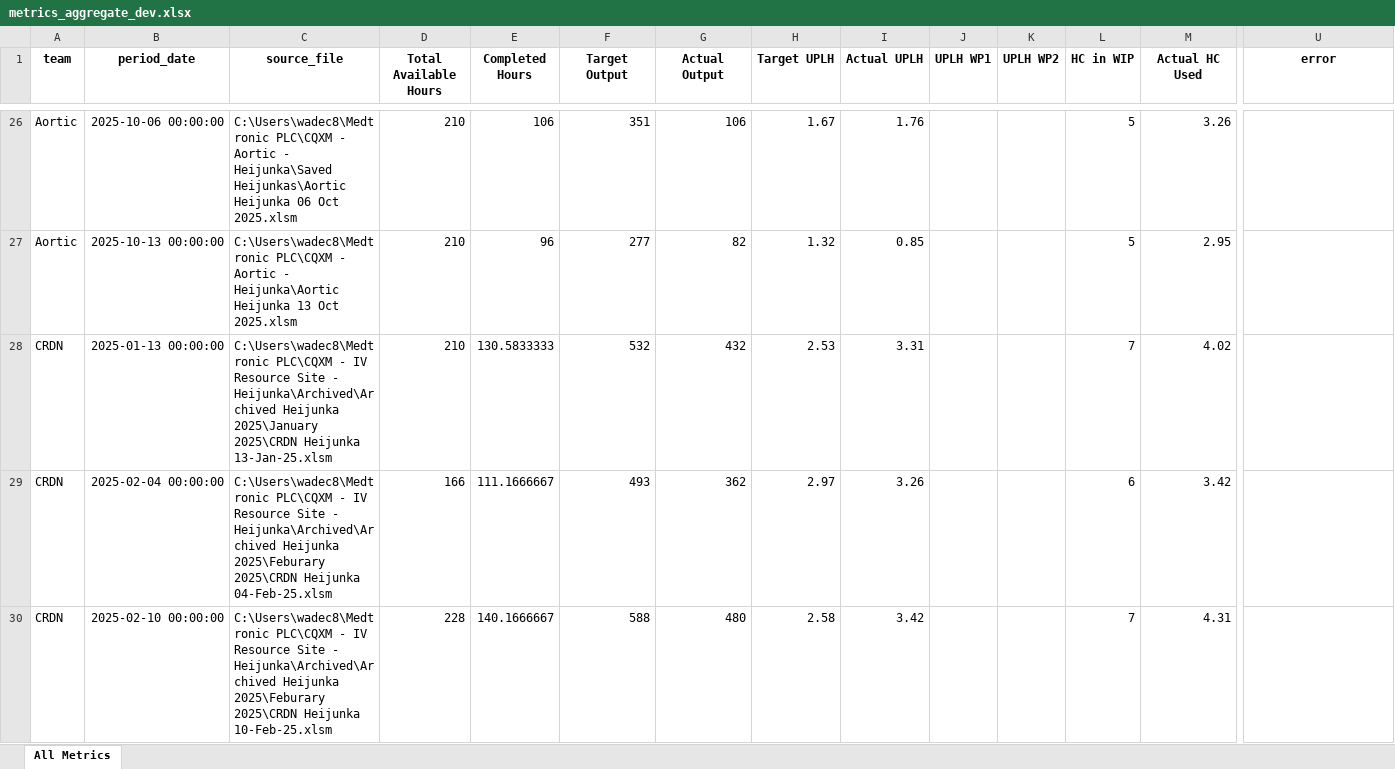
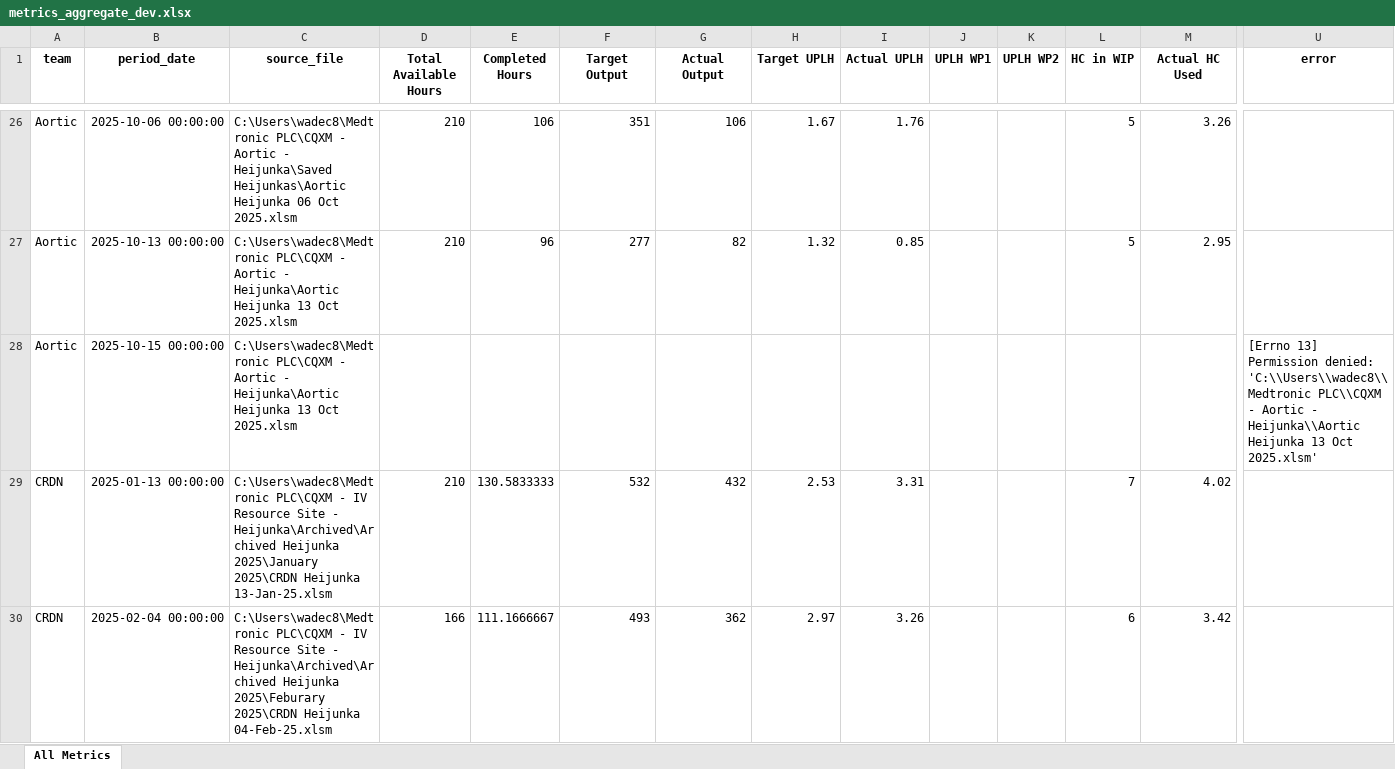
Before and after one commit to 17wadeche/heijunka-dev, an Excel workbook: metrics_aggregate_dev.xlsx, sheet All Metrics, drawn as a sheet; only a part is shown, gaps mark what is left out; the shorter side is filled out with more unchanged rows; values as stored, in another font and other column widths than the file's, no borders; rows hold the shown columns only; the diff covers the shown part only; the diff names each change by its address in the sheet, - before the commit and + after, or states it on an @@ line.

Commit message:
idk

```diff
--- a/metrics_aggregate_dev.xlsx (sheet All Metrics)
+++ b/metrics_aggregate_dev.xlsx (sheet All Metrics)
+row 28: Aortic | 2025-10-15 00:00:00 | C:\Users\wadec8\Medtronic PLC\CQXM - Aortic - Heijunka\Aortic Heijunka 13 Oct 2025.xlsm |  |  |  |  |  |  |  |  |  |  | [Errno 13] Permission denied: 'C:\\Users\\wadec8\\Medtronic PLC\\CQXM - Aortic - Heijunka\\Aortic Heijunka 13 Oct 2025.xlsm'
```
Also changed, not shown: 66 edited cells elsewhere in this sheet.
